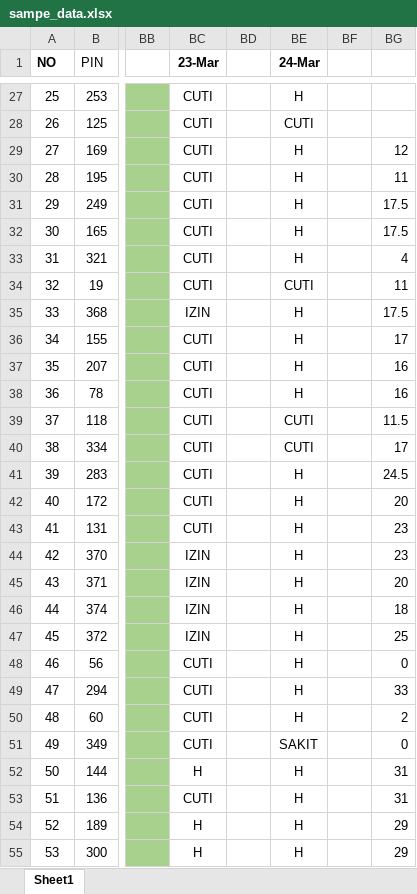
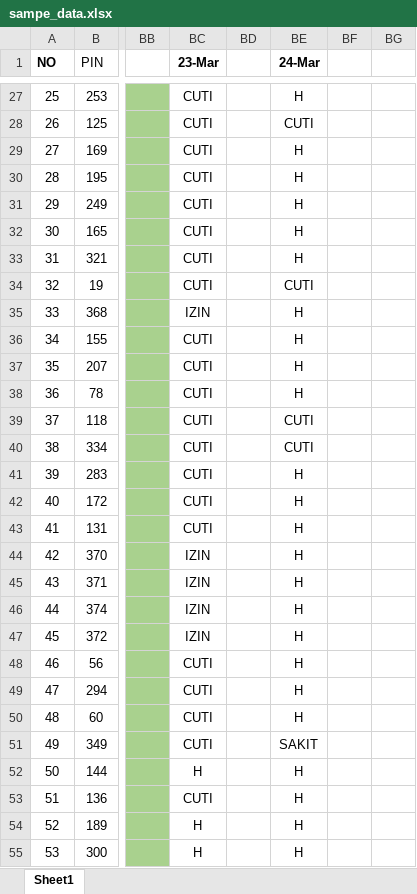
Before and after one commit to sigitsuseno/instance1.uranop.com, an Excel workbook: database/seeders/sampe_data.xlsx, sheet Sheet1, drawn as a sheet; only a part is shown, gaps mark what is left out; values as stored, in another font and other column widths than the file's, no borders; conditional formats not drawn; the diff covers the shown part only; the diff names each change by its address in the sheet, - before the commit and + after, or states it on an @@ line.

```diff
--- a/database/seeders/sampe_data.xlsx (sheet Sheet1)
+++ b/database/seeders/sampe_data.xlsx (sheet Sheet1)
-BG29: 12
+BG29: (empty)
-BG30: 11
+BG30: (empty)
-BG31:BG32: 17.5
+BG31:BG32: (empty)
-BG33: 4
+BG33: (empty)
-BG34: 11
+BG34: (empty)
-BG35: 17.5
+BG35: (empty)
-BG36: 17
+BG36: (empty)
-BG37:BG38: 16
+BG37:BG38: (empty)
-BG39: 11.5
+BG39: (empty)
-BG40: 17
+BG40: (empty)
-BG41: 24.5
+BG41: (empty)
-BG42: 20
+BG42: (empty)
-BG43:BG44: 23
+BG43:BG44: (empty)
-BG45: 20
+BG45: (empty)
-BG46: 18
+BG46: (empty)
-BG47: 25
+BG47: (empty)
-BG48: 0
+BG48: (empty)
-BG49: 33
+BG49: (empty)
-BG50: 2
+BG50: (empty)
-BG51: 0
+BG51: (empty)
-BG52:BG53: 31
+BG52:BG53: (empty)
-BG54:BG55: 29
+BG54:BG55: (empty)
```
Also changed, not shown: 4 removed rows and 147 edited cells elsewhere in this sheet, 6 other files.
